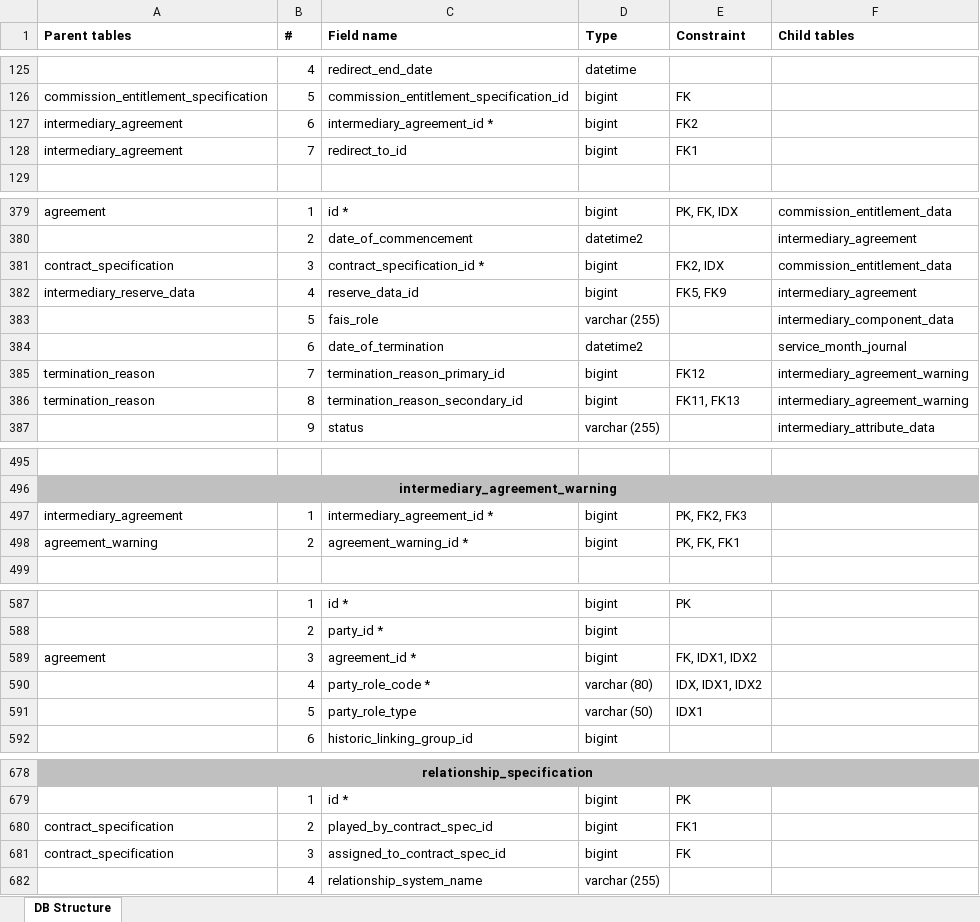
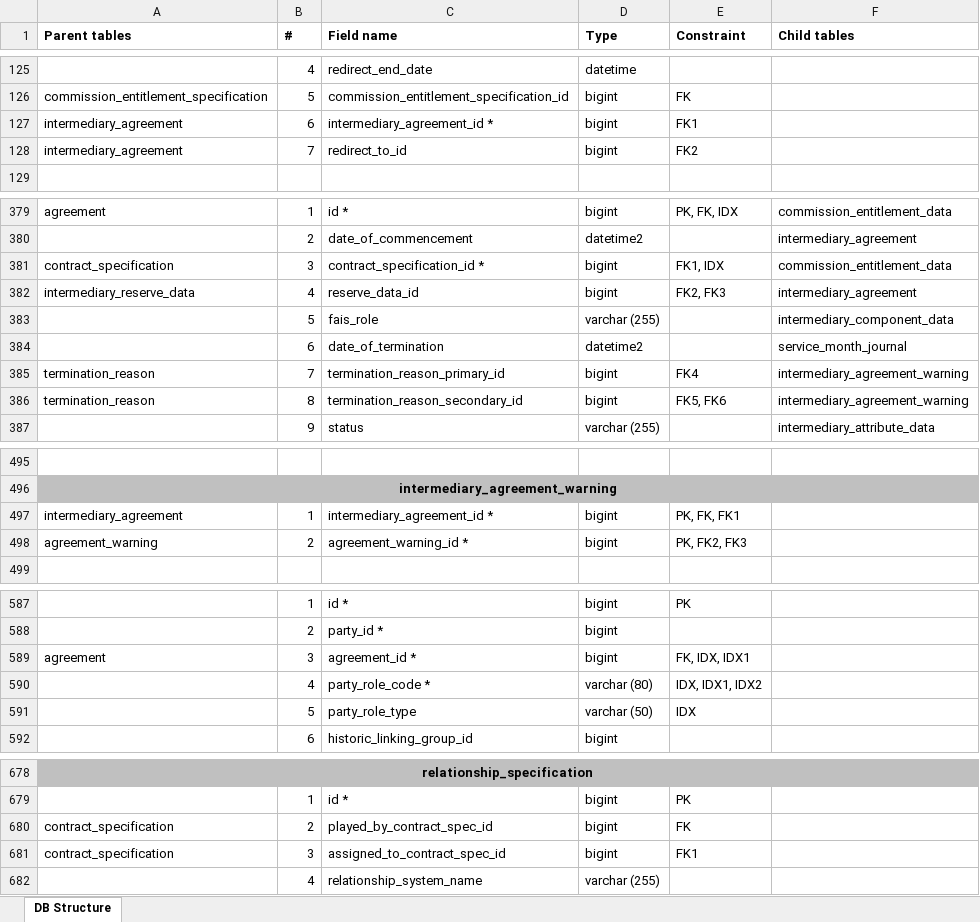
Before and after one commit to antonnazarov/apricot, an Excel workbook: apricot-reports/ApricotIntermediaryAgreementReport.xlsx, sheet DB Structure, drawn as a sheet; only a part is shown, gaps mark what is left out; values as stored, in another font and other column widths than the file's, no borders; the diff covers the shown part only; the diff names each change by its address in the sheet, - before the commit and + after, or states it on an @@ line.

```diff
--- a/apricot-reports/ApricotIntermediaryAgreementReport.xlsx (sheet DB Structure)
+++ b/apricot-reports/ApricotIntermediaryAgreementReport.xlsx (sheet DB Structure)
-E127 (Constraint): FK2
+E127 (Constraint): FK1
-E128 (Constraint): FK1
+E128 (Constraint): FK2
-E381 (Constraint): FK2, IDX
+E381 (Constraint): FK1, IDX
-E382 (Constraint): FK5, FK9
+E382 (Constraint): FK2, FK3
-E385 (Constraint): FK12
+E385 (Constraint): FK4
-E386 (Constraint): FK11, FK13
+E386 (Constraint): FK5, FK6
-E497 (Constraint): PK, FK2, FK3
+E497 (Constraint): PK, FK, FK1
-E498 (Constraint): PK, FK, FK1
+E498 (Constraint): PK, FK2, FK3
-E589 (Constraint): FK, IDX1, IDX2
+E589 (Constraint): FK, IDX, IDX1
-E591 (Constraint): IDX1
+E591 (Constraint): IDX
-E680 (Constraint): FK1
+E680 (Constraint): FK
-E681 (Constraint): FK
+E681 (Constraint): FK1
```
Also changed, not shown: 18 edited cells elsewhere in this sheet, apricot-reports/ApricotReport.xlsx, 3 other files.
